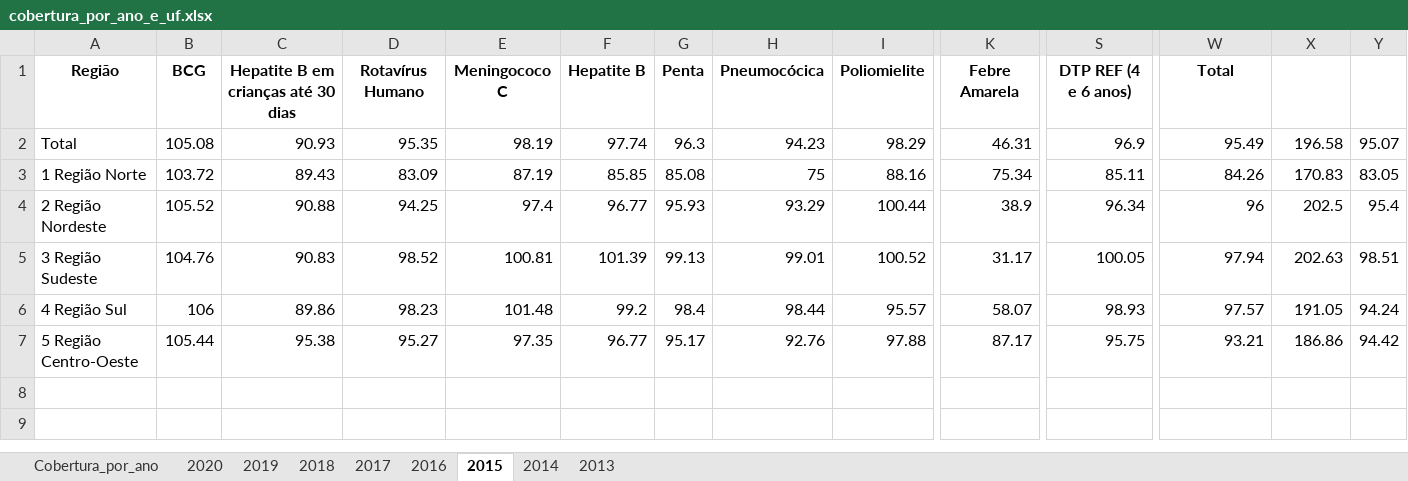
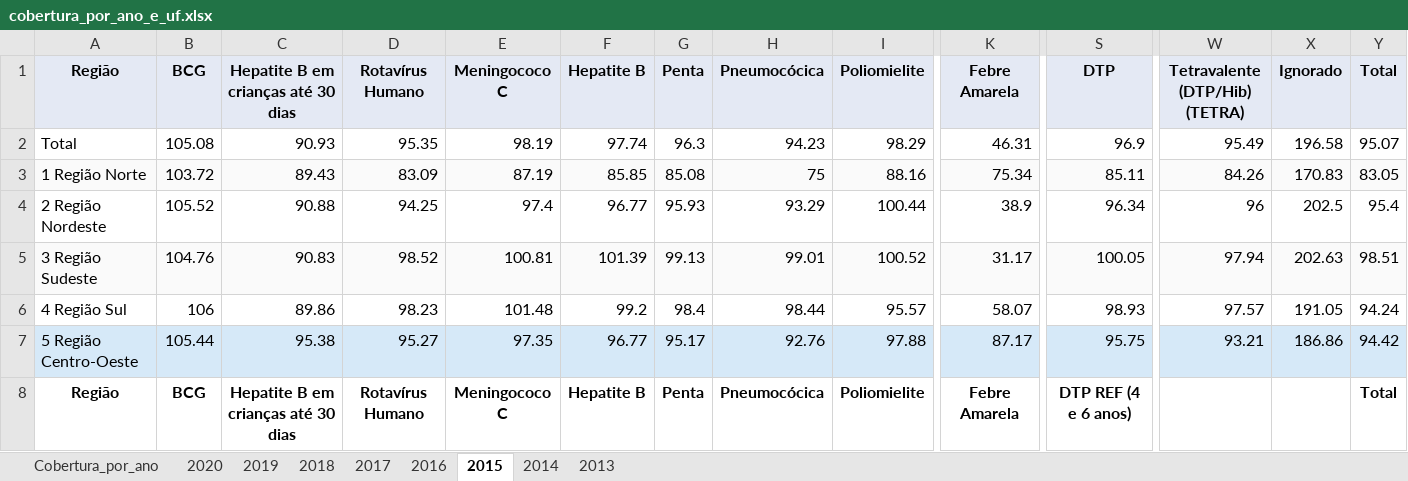
Before and after one commit to ChapeuG/Bootcamp-Data-Science-Aplicada-2020, an Excel workbook: dados/TABNET/Vacinas/Cobertura/cobertura_por_ano_e_uf.xlsx, sheet 2015, drawn as a sheet; only a part is shown, gaps mark what is left out; values as stored, in another font and other column widths than the file's, no borders; rows hold the shown columns only; the diff covers the shown part only; the diff names each change by its address in the sheet, - before the commit and + after, or states it on an @@ line.

```diff
--- a/dados/TABNET/Vacinas/Cobertura/cobertura_por_ano_e_uf.xlsx (sheet 2015)
+++ b/dados/TABNET/Vacinas/Cobertura/cobertura_por_ano_e_uf.xlsx (sheet 2015)
-A1:I1 fill: none
+A1:I1 fill: #E4E9F4
-K1:Y1 fill: none
+K1:Y1 fill: #E4E9F4
-S1: DTP REF (4 e 6 anos)
+S1: DTP
-W1: Total
+W1: Tetravalente (DTP/Hib) (TETRA)
-X1: (empty)
+X1: Ignorado
-Y1: (empty)
+Y1: Total
-A3:I3 fill: none
+A3:I3 fill: #FAFAFA
-K3:Y3 fill: none
+K3:Y3 fill: #FAFAFA
-A5:I5 fill: none
+A5:I5 fill: #FAFAFA
-K5:Y5 fill: none
+K5:Y5 fill: #FAFAFA
-A7:I7 fill: none
+A7:I7 fill: #D6E9F8
-K7:Y7 fill: none
+K7:Y7 fill: #D6E9F8
+row 8: Região | BCG | Hepatite B em crianças até 30 dias | Rotavírus Humano | Meningococo C | Hepatite B | Penta | Pneumocócica | Poliomielite | Febre Amarela | DTP REF (4 e 6 anos) |  |  | Total
```
Also changed, not shown: cell formats elsewhere in this sheet, sheet Cobertura_por_ano, sheet 2014.
